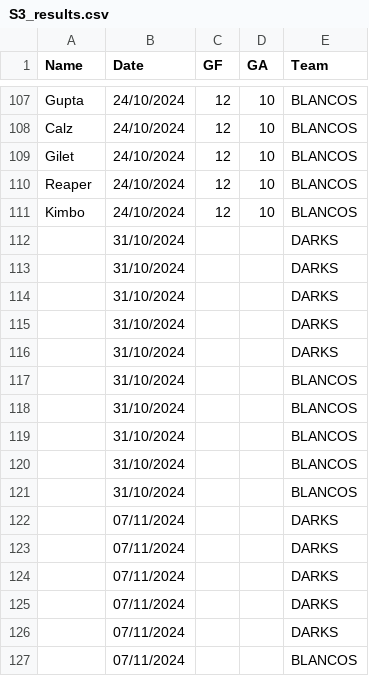
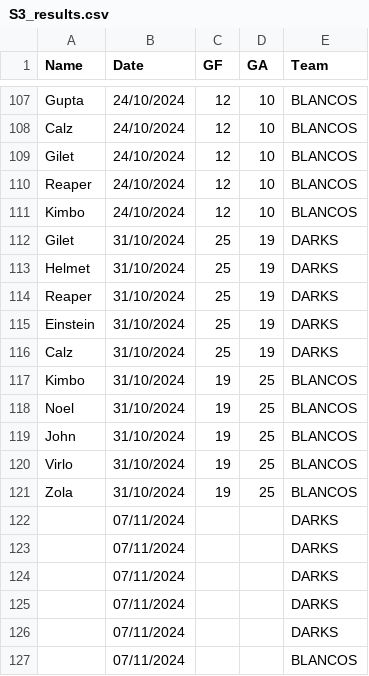
Before and after one commit to Deadlocked2/football_table, a CSV file: data/S3_results.csv, drawn as a sheet; only a part is shown, gaps mark what is left out.

```diff
--- a/data/S3_results.csv
+++ b/data/S3_results.csv
@@ -111,12 +111,12 @@ Reaper,24/10/2024,12,10,BLANCOS
 Kimbo,24/10/2024,12,10,BLANCOS
-,31/10/2024,,,DARKS
-,31/10/2024,,,DARKS
-,31/10/2024,,,DARKS
-,31/10/2024,,,DARKS
-,31/10/2024,,,DARKS
-,31/10/2024,,,BLANCOS
-,31/10/2024,,,BLANCOS
-,31/10/2024,,,BLANCOS
-,31/10/2024,,,BLANCOS
-,31/10/2024,,,BLANCOS
+Gilet,31/10/2024,25,19,DARKS
+Helmet,31/10/2024,25,19,DARKS
+Reaper,31/10/2024,25,19,DARKS
+Einstein,31/10/2024,25,19,DARKS
+Calz,31/10/2024,25,19,DARKS
+Kimbo,31/10/2024,19,25,BLANCOS
+Noel,31/10/2024,19,25,BLANCOS
+John,31/10/2024,19,25,BLANCOS
+Virlo,31/10/2024,19,25,BLANCOS
+Zola,31/10/2024,19,25,BLANCOS
 ,07/11/2024,,,DARKS
```
Also changed, not shown: outputs/bumpchart.csv, outputs/bumpchart_t.csv, 2 other files.
